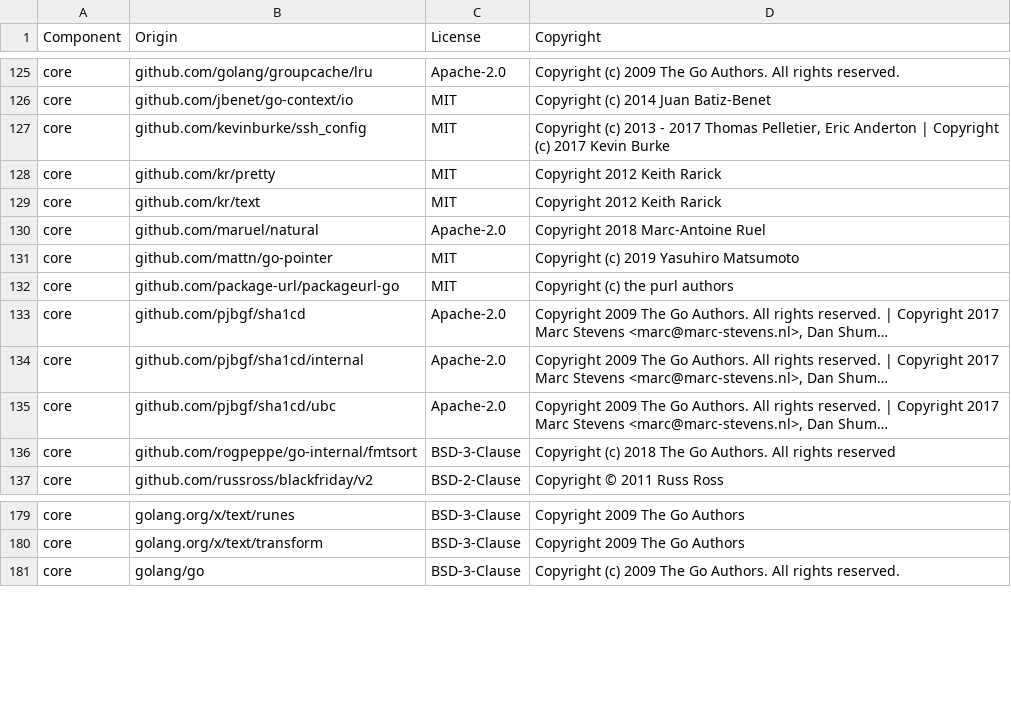
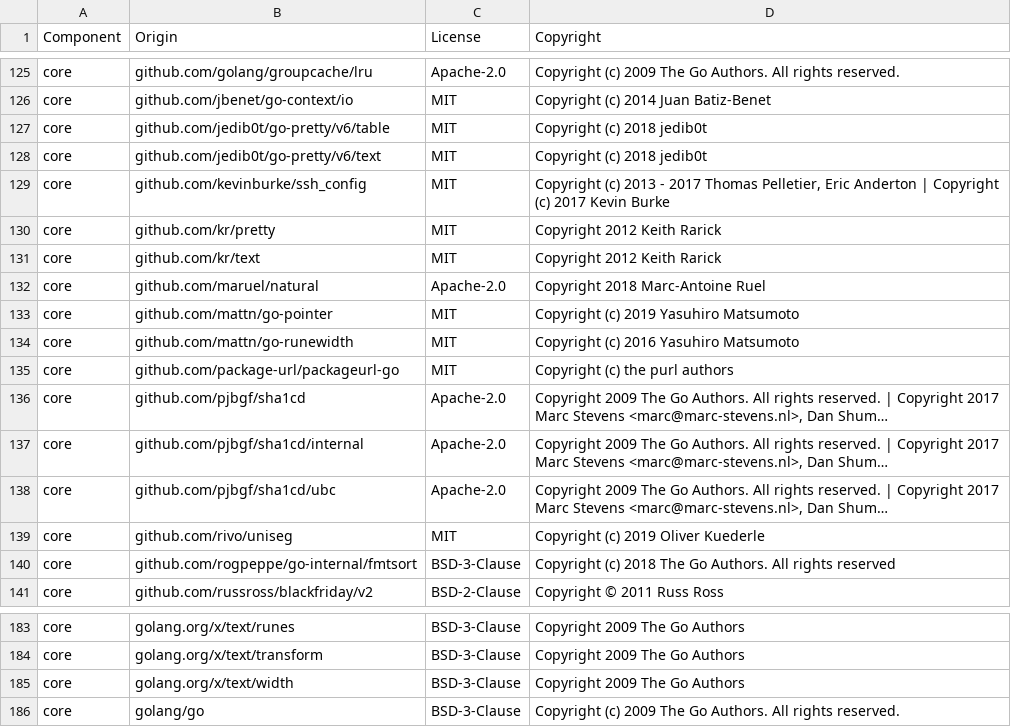
Before and after one commit to DataDog/datadog-sbom-generator, a CSV file: LICENSE-3rdparty.csv, drawn as a sheet; only a part is shown, gaps mark what is left out; long unchanged cells end in …; the diff names each change by its address in the sheet, - before the commit and + after, or states it on an @@ line.

Commit message:
[K9VULN-5288] Add functionality for parsers list and got rid of supported parsers within --help (#53)
* Add functionality for parsers list and got rid of supported parsers within --help

* Added 3rd party license updates

* Fixed usage in parser to be more reflective of what it currently does

* Rename parser.go to main.go

* Explain parsers list is available within enable-parsers

* Fix multiple tests showing up in snapshot

```diff
--- a/LICENSE-3rdparty.csv
+++ b/LICENSE-3rdparty.csv
+row 127: core | github.com/jedib0t/go-pretty/v6/table | MIT | Copyright (c) 2018 jedib0t
+row 128: core | github.com/jedib0t/go-pretty/v6/text | MIT | Copyright (c) 2018 jedib0t
+row 134: core | github.com/mattn/go-runewidth | MIT | Copyright (c) 2016 Yasuhiro Matsumoto
+row 139: core | github.com/rivo/uniseg | MIT | Copyright (c) 2019 Oliver Kuederle
+row 185: core | golang.org/x/text/width | BSD-3-Clause | Copyright 2009 The Go Authors
```
Also changed, not shown: 8 other files.
